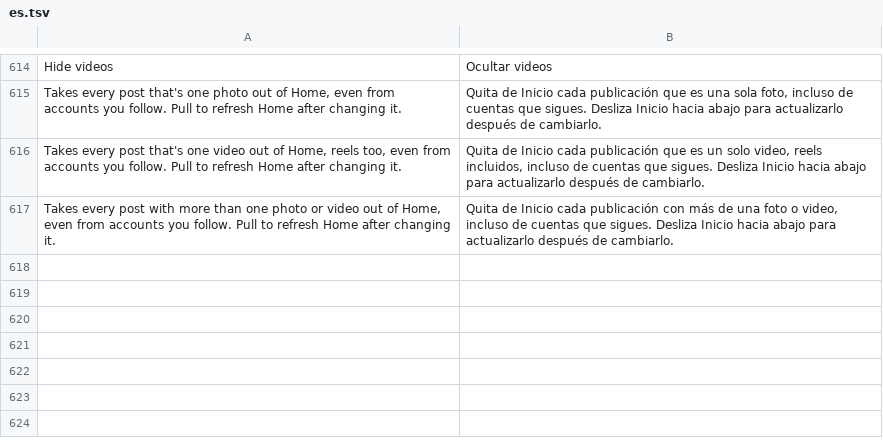
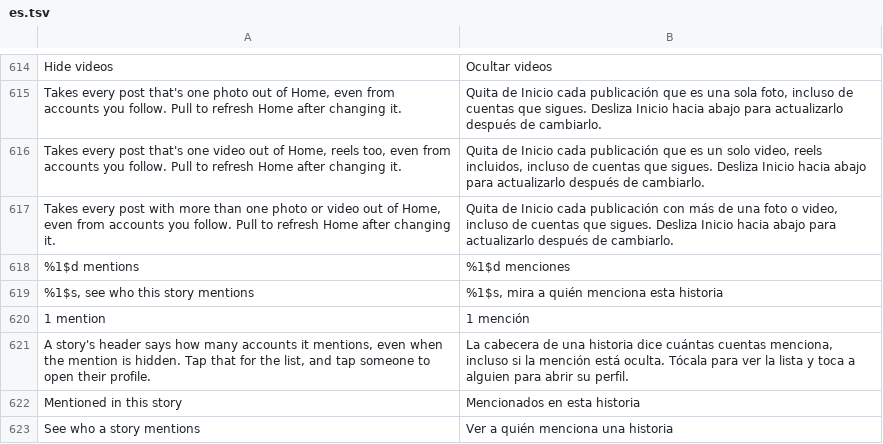
Before and after one commit to Chazy12/HushGram, a TSV file: extensions/shared/library/src/main/l10n/es.tsv, drawn as a sheet; only a part is shown, gaps mark what is left out; the diff names each change by its address in the sheet, - before the commit and + after, or states it on an @@ line.

```diff
--- a/extensions/shared/library/src/main/l10n/es.tsv
+++ b/extensions/shared/library/src/main/l10n/es.tsv
+row 618: %1$d mentions | %1$d menciones
+row 619: %1$s, see who this story mentions | %1$s, mira a quién menciona esta historia
+row 620: 1 mention | 1 mención
+row 621: A story's header says how many accounts it mentions, even when the mention is hidden. Tap that for the list, and tap someone to open their profile. | La cabecera de una historia dice cuántas cuentas menciona, incluso si la mención está oculta. Tócala para ver la lista y toca a alguien para abrir su perfil.
+row 622: Mentioned in this story | Mencionados en esta historia
+row 623: See who a story mentions | Ver a quién menciona una historia
```
Also changed, not shown: extensions/shared/library/src/main/l10n/de.tsv, extensions/shared/library/src/main/l10n/in.tsv, 23 other files.
